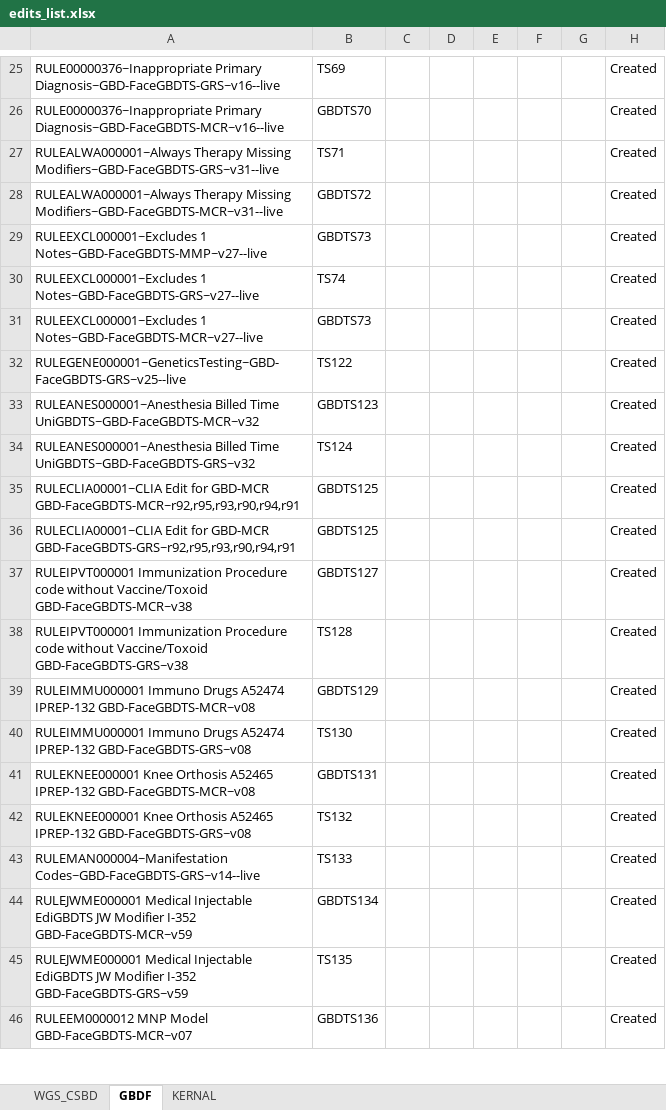
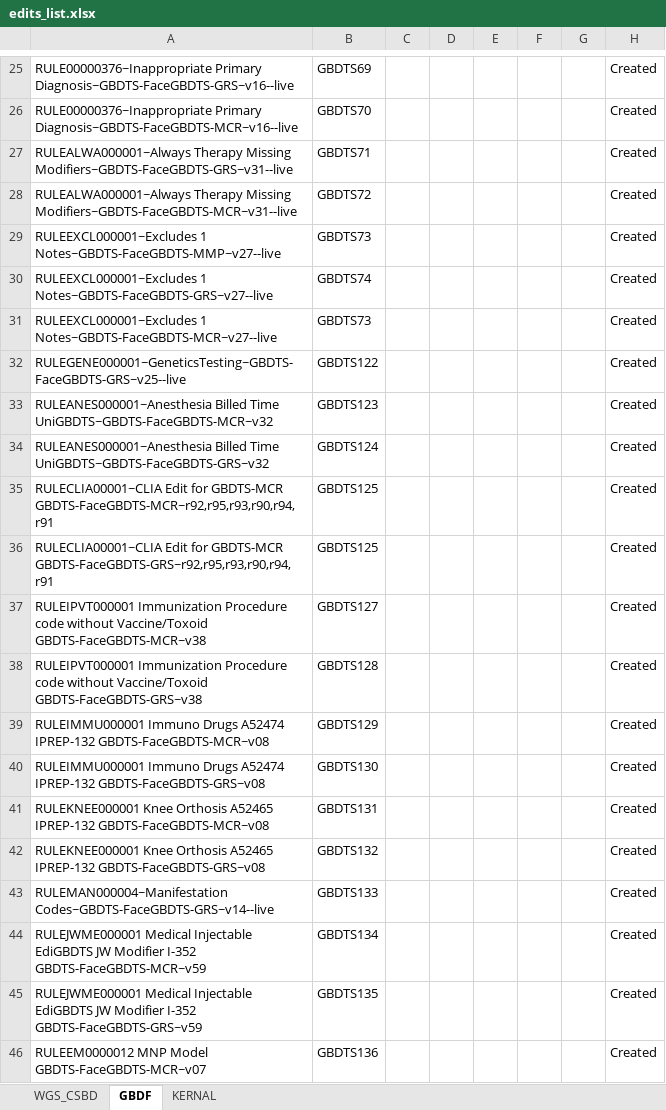
Before and after one commit to vishnupriyancode/renaming_files, an Excel workbook: edits_list.xlsx, sheet GBDF, drawn as a sheet; only a part is shown, gaps mark what is left out; values as stored, in another font and other column widths than the file's, no borders; the diff covers the shown part only; the diff names each change by its address in the sheet, - before the commit and + after, or states it on an @@ line.

Commit message:
models_config_check

```diff
--- a/edits_list.xlsx (sheet GBDF)
+++ b/edits_list.xlsx (sheet GBDF)
-A25: RULE00000376~Inappropriate Primary Diagnosis~GBD-FaceGBDTS-GRS~v16--live
+A25: RULE00000376~Inappropriate Primary Diagnosis~GBDTS-FaceGBDTS-GRS~v16--live
-B25: TS69
+B25: GBDTS69
-A26: RULE00000376~Inappropriate Primary Diagnosis~GBD-FaceGBDTS-MCR~v16--live
+A26: RULE00000376~Inappropriate Primary Diagnosis~GBDTS-FaceGBDTS-MCR~v16--live
-A27: …Therapy Missing Modifiers~GBD-FaceGBDTS-GRS~v31--live
+A27: …Therapy Missing Modifiers~GBDTS-FaceGBDTS-GRS~v31--live
-B27: TS71
+B27: GBDTS71
-A28: …Therapy Missing Modifiers~GBD-FaceGBDTS-MCR~v31--live
+A28: …Therapy Missing Modifiers~GBDTS-FaceGBDTS-MCR~v31--live
-A29: RULEEXCL000001~Excludes 1 Notes~GBD-FaceGBDTS-MMP~v27--live
+A29: RULEEXCL000001~Excludes 1 Notes~GBDTS-FaceGBDTS-MMP~v27--live
-A30: RULEEXCL000001~Excludes 1 Notes~GBD-FaceGBDTS-GRS~v27--live
+A30: RULEEXCL000001~Excludes 1 Notes~GBDTS-FaceGBDTS-GRS~v27--live
-B30: TS74
+B30: GBDTS74
-A31: RULEEXCL000001~Excludes 1 Notes~GBD-FaceGBDTS-MCR~v27--live
+A31: RULEEXCL000001~Excludes 1 Notes~GBDTS-FaceGBDTS-MCR~v27--live
-A32: RULEGENE000001~GeneticsTesting~GBD-FaceGBDTS-GRS~v25--live
+A32: RULEGENE000001~GeneticsTesting~GBDTS-FaceGBDTS-GRS~v25--live
-B32: TS122
+B32: GBDTS122
-A33: …Billed Time UniGBDTS~GBD-FaceGBDTS-MCR~v32
+A33: …Billed Time UniGBDTS~GBDTS-FaceGBDTS-MCR~v32
-A34: …Billed Time UniGBDTS~GBD-FaceGBDTS-GRS~v32
+A34: …Billed Time UniGBDTS~GBDTS-FaceGBDTS-GRS~v32
-B34: TS124
+B34: GBDTS124
-A35: …Edit for GBD-MCR GBD-FaceGBDTS-MCR~r92,r95,r93,r90,r94,r91
+A35: …Edit for GBDTS-MCR GBDTS-FaceGBDTS-MCR~r92,r95,r93,r90,r94,r91
-A36: …Edit for GBD-MCR GBD-FaceGBDTS-GRS~r92,r95,r93,r90,r94,r91
+A36: …Edit for GBDTS-MCR GBDTS-FaceGBDTS-GRS~r92,r95,r93,r90,r94,r91
-A37: …without Vaccine/Toxoid GBD-FaceGBDTS-MCR~v38
+A37: …without Vaccine/Toxoid GBDTS-FaceGBDTS-MCR~v38
-A38: …without Vaccine/Toxoid GBD-FaceGBDTS-GRS~v38
+A38: …without Vaccine/Toxoid GBDTS-FaceGBDTS-GRS~v38
-B38: TS128
+B38: GBDTS128
-A39: …A52474 IPREP-132 GBD-FaceGBDTS-MCR~v08
+A39: …A52474 IPREP-132 GBDTS-FaceGBDTS-MCR~v08
-A40: …A52474 IPREP-132 GBD-FaceGBDTS-GRS~v08
+A40: …A52474 IPREP-132 GBDTS-FaceGBDTS-GRS~v08
-B40: TS130
+B40: GBDTS130
-A41: …A52465 IPREP-132 GBD-FaceGBDTS-MCR~v08
+A41: …A52465 IPREP-132 GBDTS-FaceGBDTS-MCR~v08
-A42: …A52465 IPREP-132 GBD-FaceGBDTS-GRS~v08
+A42: …A52465 IPREP-132 GBDTS-FaceGBDTS-GRS~v08
-B42: TS132
+B42: GBDTS132
-A43: RULEMAN000004~Manifestation Codes~GBD-FaceGBDTS-GRS~v14--live
+A43: RULEMAN000004~Manifestation Codes~GBDTS-FaceGBDTS-GRS~v14--live
-B43: TS133
+B43: GBDTS133
-A44: …Modifier I-352 GBD-FaceGBDTS-MCR~v59
+A44: …Modifier I-352 GBDTS-FaceGBDTS-MCR~v59
-A45: …Modifier I-352 GBD-FaceGBDTS-GRS~v59
+A45: …Modifier I-352 GBDTS-FaceGBDTS-GRS~v59
-B45: TS135
+B45: GBDTS135
-A46: …MNP Model GBD-FaceGBDTS-MCR~v07
+A46: …MNP Model GBDTS-FaceGBDTS-MCR~v07
```
Also changed, not shown: 67 edited cells elsewhere in this sheet, sheet WGS_CSBD, 54 other files.
